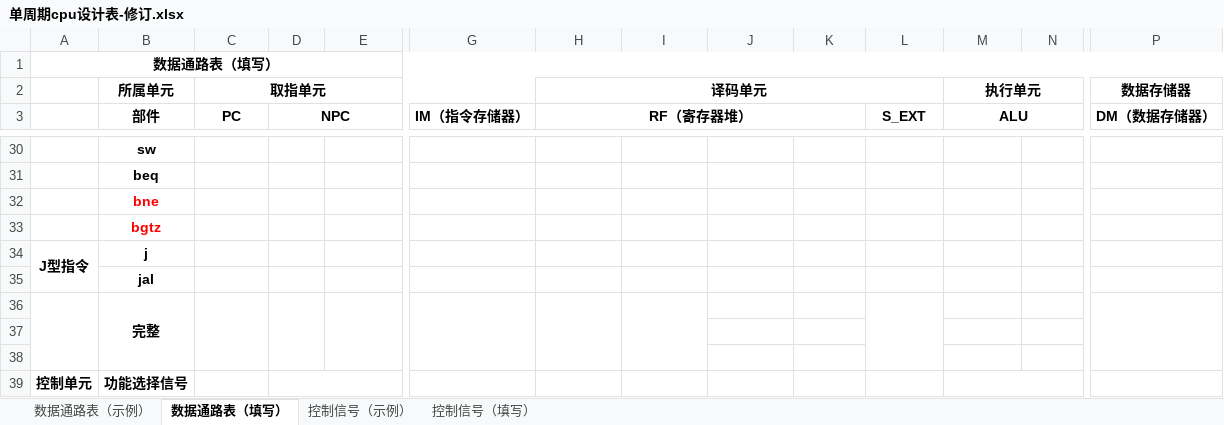
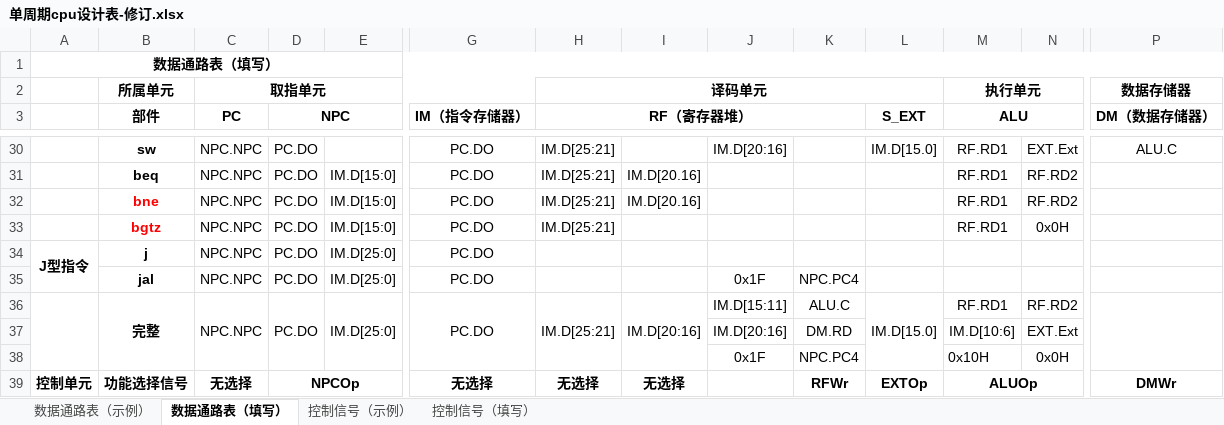
Before and after one commit to Lincyaw/Computer_design_and_practice, an Excel workbook: 实验二 单周期CPU/单周期cpu设计表-修订.xlsx, sheet 数据通路表（填写）, drawn as a sheet; only a part is shown, gaps mark what is left out; values as stored, in another font and other column widths than the file's, no borders; removed rows and columns are numbered as before the commit, all else as after; rows hold the shown columns only; the diff covers the shown part only; the diff names each change by its address in the sheet, - before the commit and + after, or states it on an @@ line.

```diff
--- a/实验二 单周期CPU/单周期cpu设计表-修订.xlsx (sheet 数据通路表（填写）)
+++ b/实验二 单周期CPU/单周期cpu设计表-修订.xlsx (sheet 数据通路表（填写）)
-C30:C36 (PC): (empty)
+C30:C36 (PC): NPC.NPC
-D30:D36 (NPC): (empty)
+D30:D36 (NPC): PC.DO
-G30:G36 (IM（指令存储器）): (empty)
+G30:G36 (IM（指令存储器）): PC.DO
-H30:H33 (RF（寄存器堆）): (empty)
+H30:H33 (RF（寄存器堆）): IM.D[25:21]
-J30: (empty)
+J30: IM.D[20:16]
-L30 (S_EXT): (empty)
+L30 (S_EXT): IM.D[15.0]
-M30:M33 (ALU): (empty)
+M30:M33 (ALU): RF.RD1
-N30: (empty)
+N30: EXT.Ext
-P30 (DM（数据存储器）): (empty)
+P30 (DM（数据存储器）): ALU.C
-E31:E33: (empty)
+E31:E33: IM.D[15:0]
-I31:I32: (empty)
+I31:I32: IM.D[20.16]
-N31:N32: (empty)
+N31:N32: RF.RD2
-N33: (empty)
+N33: 0x0H
-E34:E36: (empty)
+E34:E36: IM.D[25:0]
-J35: (empty)
+J35: 0x1F
-K35: (empty)
+K35: NPC.PC4
-H36 (RF（寄存器堆）): (empty)
+H36 (RF（寄存器堆）): IM.D[25:21]
-I36: (empty)
+I36: IM.D[20:16]
-J36: (empty)
+J36: IM.D[15:11]
-K36: (empty)
+K36: ALU.C
-L36 (S_EXT): (empty)
+L36 (S_EXT): IM.D[15.0]
-M36 (ALU): (empty)
+M36 (ALU): RF.RD1
-N36: (empty)
+N36: RF.RD2
-row 37: (empty)
+row 37:  |  |  |  |  |  |  |  | IM.D[20:16] | DM.RD |  | IM.D[10:6] | EXT.Ext
-row 38: (empty)
+row 38:  |  |  |  |  |  |  |  | 0x1F | NPC.PC4 |  | 0x10H | 0x0H
-C39 (PC): (empty)
+C39 (PC): 无选择
-D39 (NPC): (empty)
+D39 (NPC): NPCOp
-G39 (IM（指令存储器）): (empty)
+G39 (IM（指令存储器）): 无选择
-H39 (RF（寄存器堆）): (empty)
+H39 (RF（寄存器堆）): 无选择
-I39: (empty)
+I39: 无选择
-K39: (empty)
+K39: RFWr
-L39 (S_EXT): (empty)
+L39 (S_EXT): EXTOp
-M39 (ALU): (empty)
+M39 (ALU): ALUOp
-M39:O39 merged
+M39:N39 merged
-P39 (DM（数据存储器）): (empty)
+P39 (DM（数据存储器）): DMWr
```
Also changed, not shown: 225 edited cells and merged cells elsewhere in this sheet, sheet 控制信号（填写）, sheet 控制信号（示例）.
